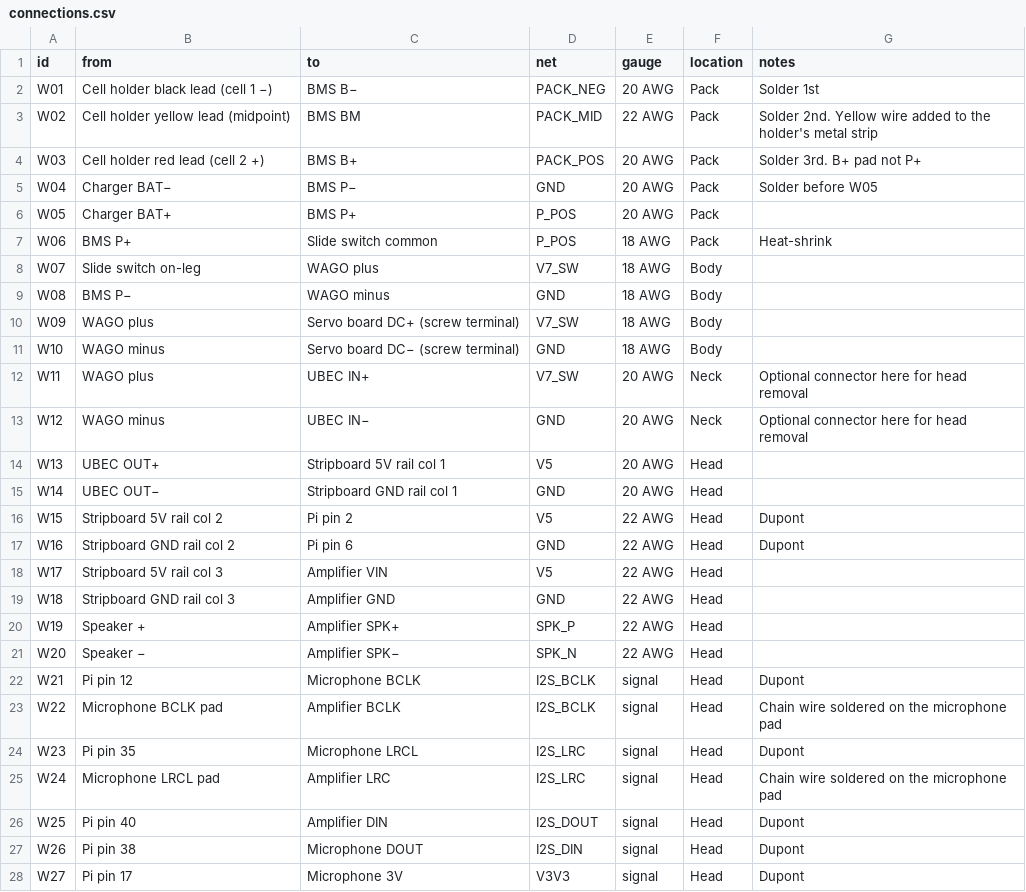
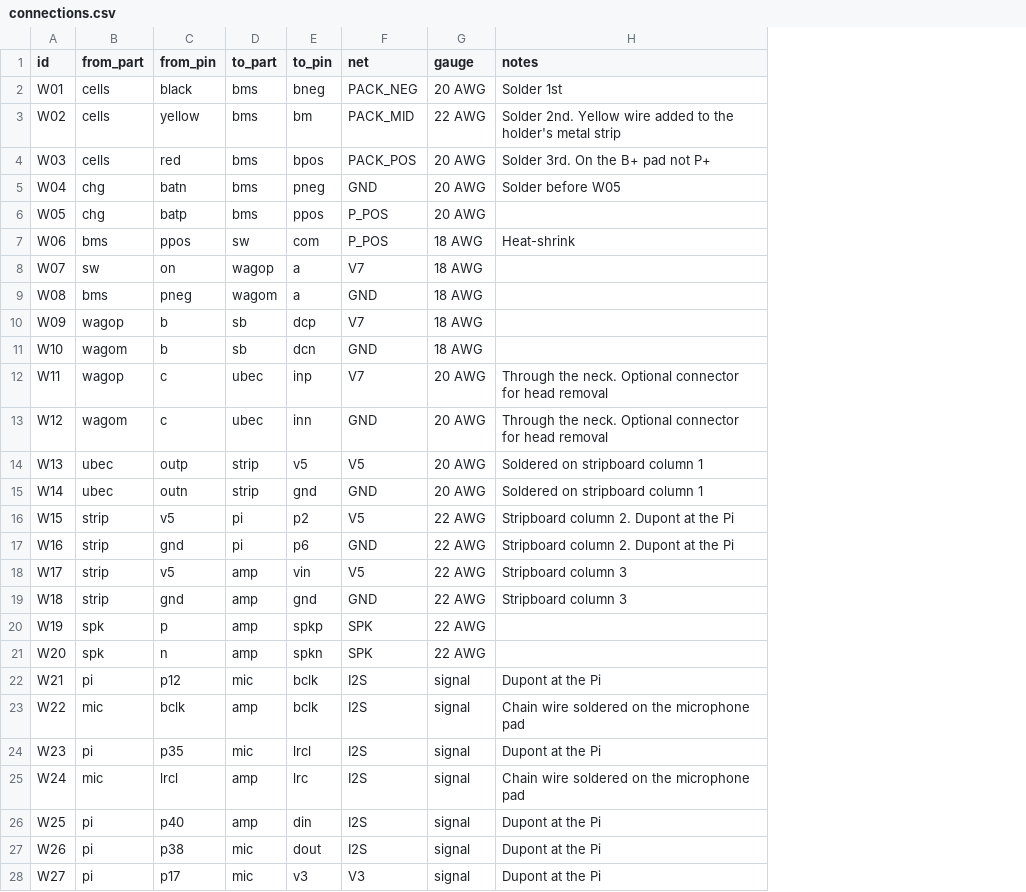
Before and after one commit to danielfriis/Open_Duck_mini_electronic_assembly, a CSV file: connections.csv, drawn as a sheet; only a part is shown; removed rows and columns are numbered as before the commit, all else as after; the diff covers the shown part only; the diff names each change by its address in the sheet, - before the commit and + after, or states it on an @@ line.

```diff
--- a/connections.csv
+++ b/connections.csv
-column B (from), rows 2-28: Cell holder black lead (cell 1 −) | Cell holder yellow lead (midpoint) | Cell holder red lead (cell 2 +) | Charger BAT− | Charger BAT+ | BMS P+ | Slide switch on-leg | BMS P− | WAGO plus | WAGO minus | WAGO plus | WAGO minus | UBEC OUT+ | UBEC OUT− | Stripboard 5V rail col 2 | Stripboard GND rail col 2 | Stripboard 5V rail col 3 | Stripboard GND rail col 3 | Speaker + | Speaker − | Pi pin 12 | Microphone BCLK pad | Pi pin 35 | Microphone LRCL pad | Pi pin 40 | Pi pin 38 | Pi pin 17
-column C (to), rows 2-28: BMS B− | BMS BM | BMS B+ | BMS P− | BMS P+ | Slide switch common | WAGO plus | WAGO minus | Servo board DC+ (screw terminal) | Servo board DC− (screw terminal) | UBEC IN+ | UBEC IN− | Stripboard 5V rail col 1 | Stripboard GND rail col 1 | Pi pin 2 | Pi pin 6 | Amplifier VIN | Amplifier GND | Amplifier SPK+ | Amplifier SPK− | Microphone BCLK | Amplifier BCLK | Microphone LRCL | Amplifier LRC | Amplifier DIN | Microphone DOUT | Microphone 3V
+column B (from_part), rows 2-28: cells | cells | cells | chg | chg | bms | sw | bms | wagop | wagom | wagop | wagom | ubec | ubec | strip | strip | strip | strip | spk | spk | pi | mic | pi | mic | pi | pi | pi
+column C (from_pin), rows 2-28: black | yellow | red | batn | batp | ppos | on | pneg | b | b | c | c | outp | outn | v5 | gnd | v5 | gnd | p | n | p12 | bclk | p35 | lrcl | p40 | p38 | p17
+column D (to_part), rows 2-28: bms | bms | bms | bms | bms | sw | wagop | wagom | sb | sb | ubec | ubec | strip | strip | pi | pi | amp | amp | amp | amp | mic | amp | mic | amp | amp | mic | mic
+column E (to_pin), rows 2-28: bneg | bm | bpos | pneg | ppos | com | a | a | dcp | dcn | inp | inn | v5 | gnd | p2 | p6 | vin | gnd | spkp | spkn | bclk | bclk | lrcl | lrc | din | dout | v3
-column F (location), rows 2-28: Pack | Pack | Pack | Pack | Pack | Pack | Body | Body | Body | Body | Neck | Neck | Head | Head | Head | Head | Head | Head | Head | Head | Head | Head | Head | Head | Head | Head | Head
-H4 (notes): Solder 3rd. B+ pad not P+
+H4 (notes): Solder 3rd. On the B+ pad not P+
-F8 (net): V7_SW
+F8 (net): V7
-F10 (net): V7_SW
+F10 (net): V7
-F12 (net): V7_SW
+F12 (net): V7
-H12:H13 (notes): Optional connector here for head…
+H12:H13 (notes): Through the neck. Optional connector for head…
-H14:H15 (notes): (empty)
+H14:H15 (notes): Soldered on stripboard column 1
-H16:H17 (notes): Dupont
+H16:H17 (notes): Stripboard column 2. Dupont at the Pi
-H18:H19 (notes): (empty)
+H18:H19 (notes): Stripboard column 3
-F20 (net): SPK_P
+F20 (net): SPK
-F21 (net): SPK_N
+F21 (net): SPK
-F22:F23 (net): I2S_BCLK
+F22:F23 (net): I2S
-H22 (notes): Dupont
+H22 (notes): Dupont at the Pi
-F24:F25 (net): I2S_LRC
+F24:F25 (net): I2S
-H24 (notes): Dupont
+H24 (notes): Dupont at the Pi
-F26 (net): I2S_DOUT
+F26 (net): I2S
-H26:H28 (notes): Dupont
+H26:H28 (notes): Dupont at the Pi
-F27 (net): I2S_DIN
+F27 (net): I2S
-F28 (net): V3V3
+F28 (net): V3
```
Also changed, not shown: 6 added rows and 49 edited cells elsewhere in this file, 14 other files.
